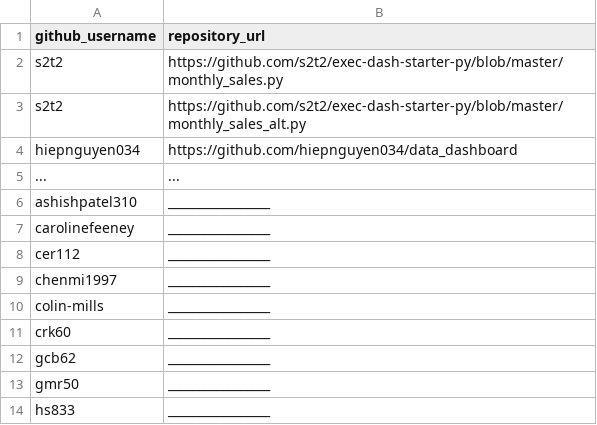
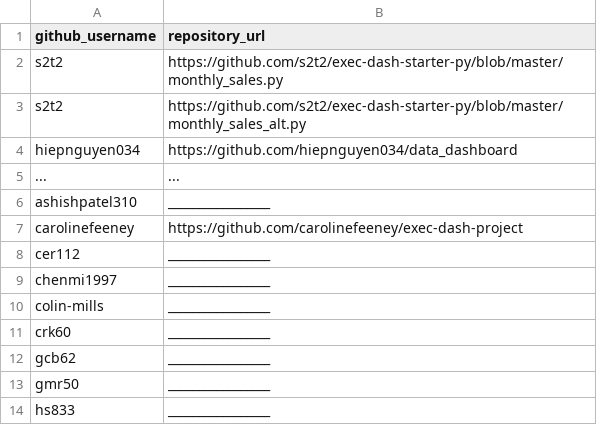
Before and after one commit to prof-rossetti/georgetown-opim-243-201901, a CSV file: projects/exec-dash/submissions.csv, drawn as a sheet; only a part is shown.

Commit message:
Update submissions.csv (#82)

```diff
--- a/projects/exec-dash/submissions.csv
+++ b/projects/exec-dash/submissions.csv
@@ -6,3 +6,3 @@ hiepnguyen034, https://github.com/hiepnguyen034/data_dashboard
 ashishpatel310, _________________
-carolinefeeney, _________________
+carolinefeeney, https://github.com/carolinefeeney/exec-dash-project
 cer112, _________________
```
